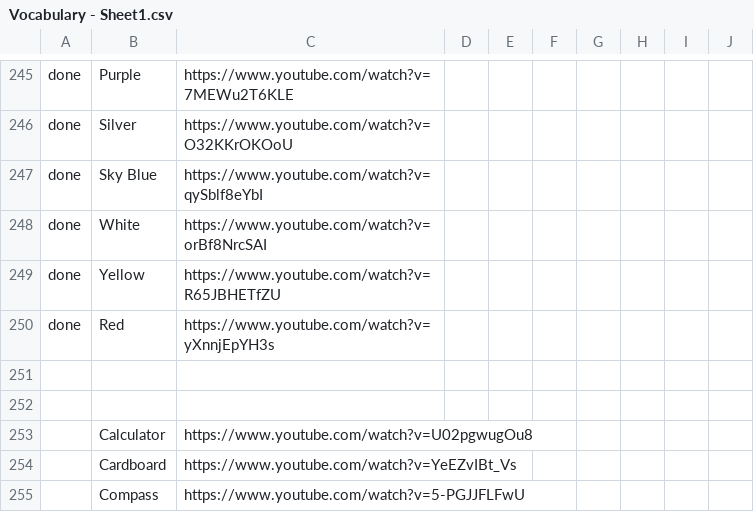
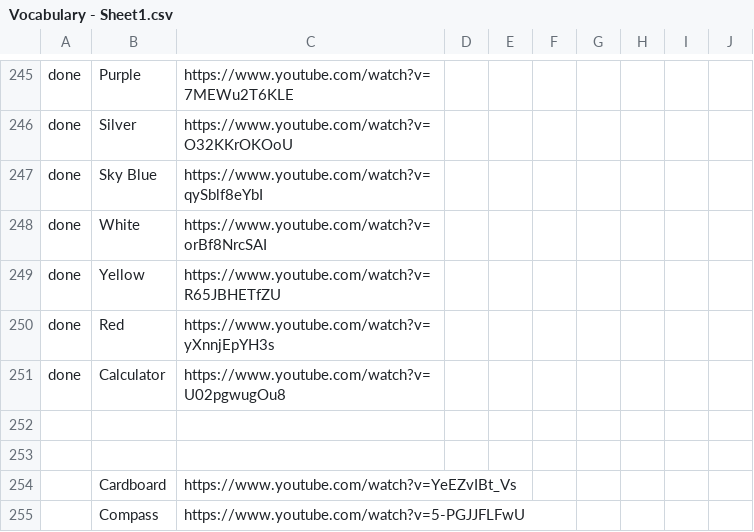
Before and after one commit to JosephJonathanFernandes/sign_to_text_module, a CSV file: DOCS/Vocabulary - Sheet1.csv, drawn as a sheet; only a part is shown, gaps mark what is left out; removed rows and columns are numbered as before the commit, all else as after; the diff names each change by its address in the sheet, - before the commit and + after, or states it on an @@ line.

Commit message:
chore(dataset): process class 'calculator' and update heuristics

```diff
--- a/DOCS/Vocabulary - Sheet1.csv
+++ b/DOCS/Vocabulary - Sheet1.csv
+row 251: done | Calculator | https://www.youtube.com/watch?v=U02pgwugOu8
-row 253:  | Calculator | https://www.youtube.com/watch?v=U02pgwugOu8
```
Also changed, not shown: 3 other files.
